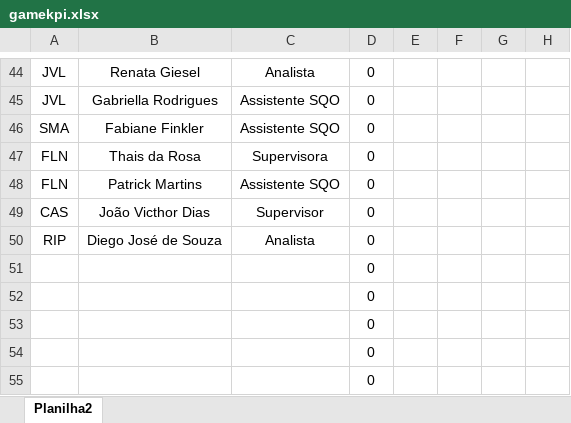
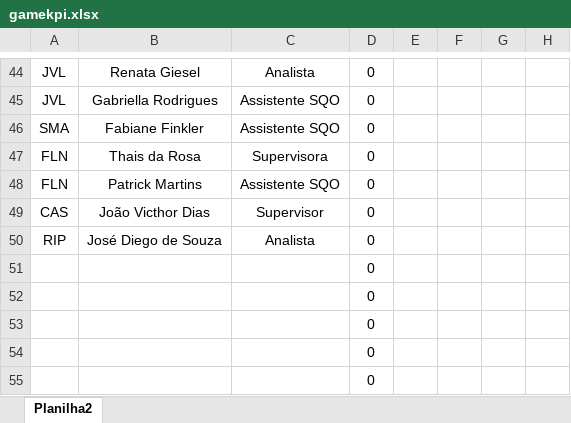
Before and after one commit to gamebos-collab/desafiodeexcelencia, an Excel workbook: public/gamekpi.xlsx, sheet Planilha2, drawn as a sheet; only a part is shown, gaps mark what is left out; values as stored, in another font and other column widths than the file's, no borders; table styles not drawn; the diff names each change by its address in the sheet, - before the commit and + after, or states it on an @@ line.

```diff
--- a/public/gamekpi.xlsx (sheet Planilha2)
+++ b/public/gamekpi.xlsx (sheet Planilha2)
-B50: Diego José de Souza
+B50: José Diego de Souza
```
Also changed, not shown: 5 other files.
